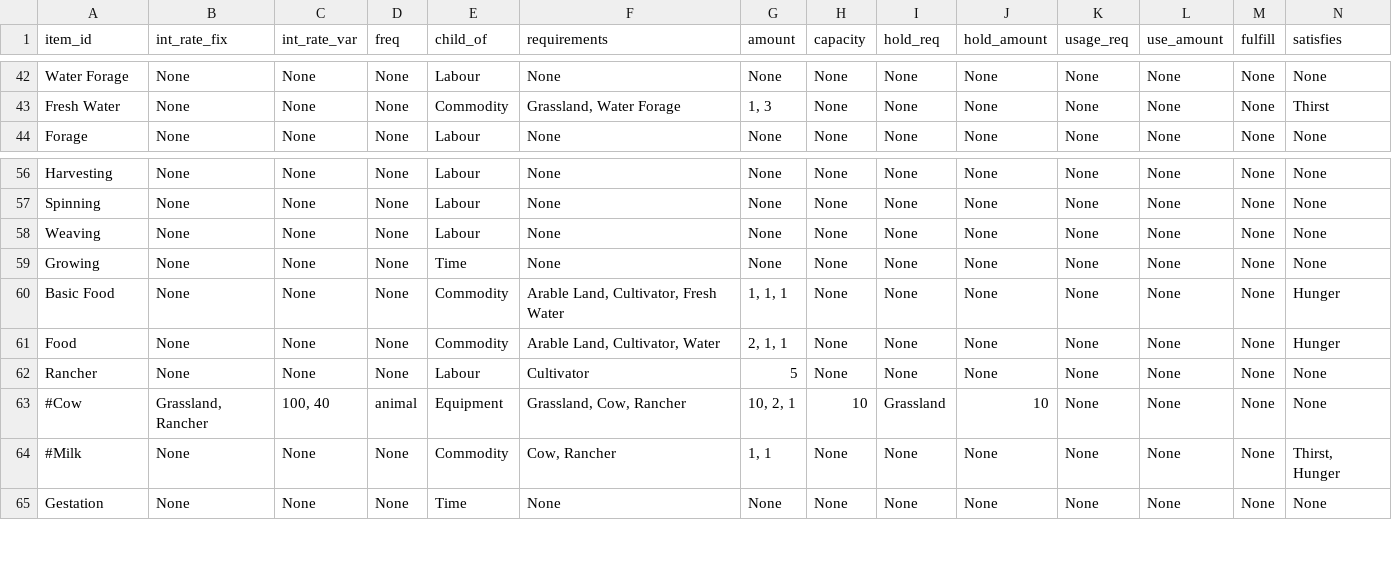
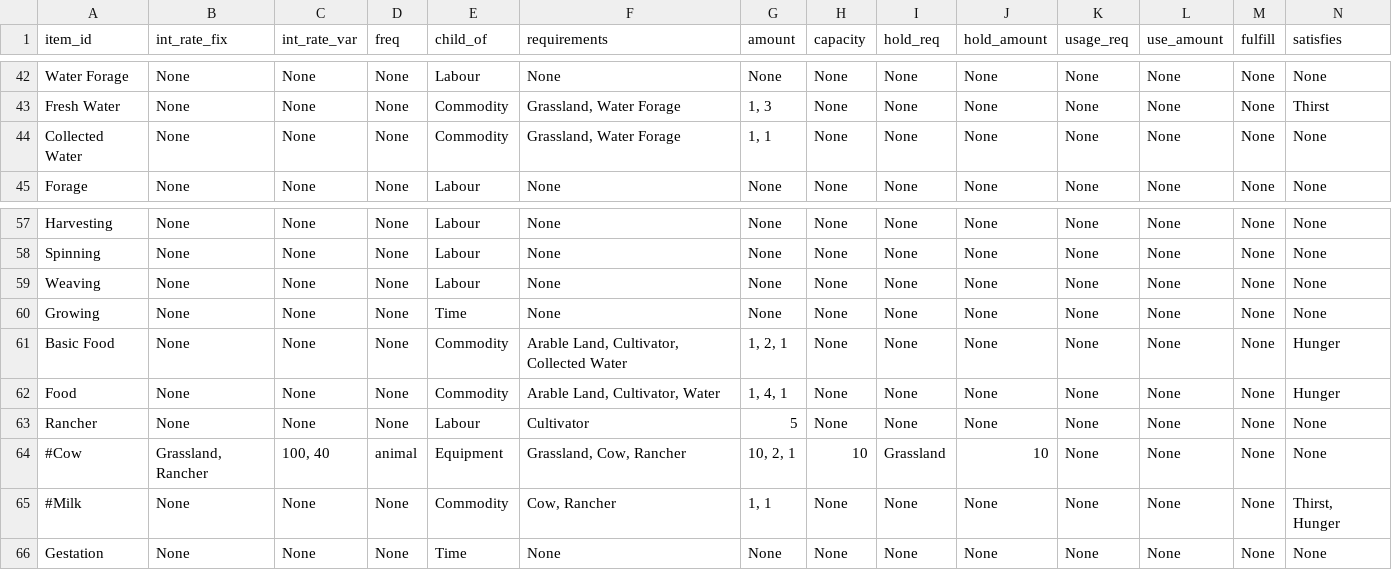
Before and after one commit to ralexander11/acct_legacy, a CSV file: data/items.csv, drawn as a sheet; only a part is shown, gaps mark what is left out; addresses are those after the commit; rows hold the shown columns only; the diff names each change by its address in the sheet, - before the commit and + after, or states it on an @@ line.

Commit message:
Added Collected Water

```diff
--- a/data/items.csv
+++ b/data/items.csv
+row 44: Collected Water | None | None | None | Commodity | Grassland, Water Forage | 1, 1 | None | None | None | None | None | None | None
-F61 (requirements): Arable Land, Cultivator, Fresh Water
+F61 (requirements): Arable Land, Cultivator, Collected Water
-G61 (amount): 1, 1, 1
+G61 (amount): 1, 2, 1
-G62 (amount): 2, 1, 1
+G62 (amount): 1, 4, 1
```
Also changed, not shown: 1 other file.
